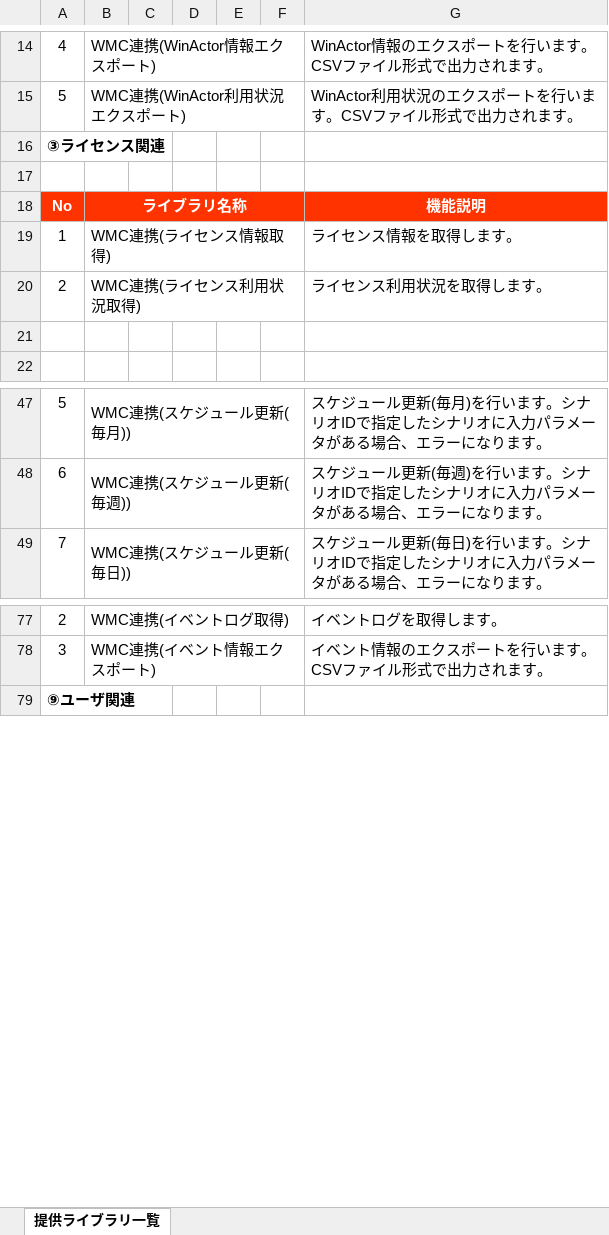
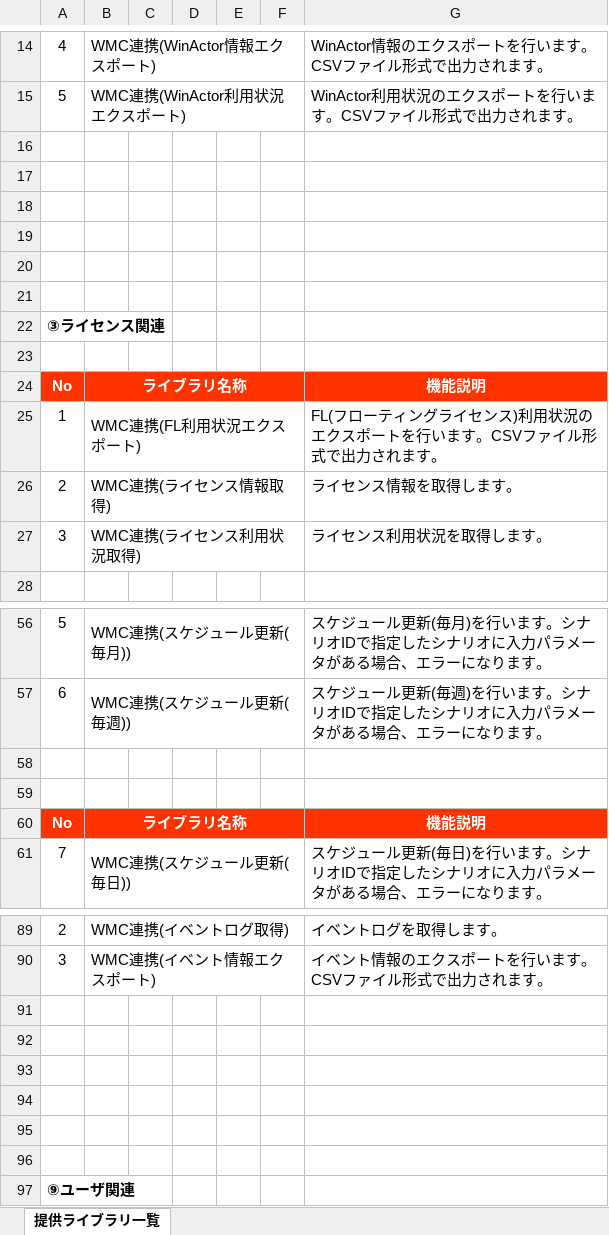
Before and after one commit to msys-winactor/winactor-for-wmc, an Excel workbook: doc/manual/v100/WinActor for WMC提供ライブラリ一覧表_V1_0_0.xlsx, sheet 提供ライブラリ一覧, drawn as a sheet; only a part is shown, gaps mark what is left out; values as stored, in another font and other column widths than the file's, no borders; addresses are those after the commit; the diff covers the shown part only; the diff names each change by its address in the sheet, - before the commit and + after, or states it on an @@ line.

Commit message:
#135 FL利用状況エクスポートの実装

```diff
--- a/doc/manual/v100/WinActor for WMC提供ライブラリ一覧表_V1_0_0.xlsx (sheet 提供ライブラリ一覧)
+++ b/doc/manual/v100/WinActor for WMC提供ライブラリ一覧表_V1_0_0.xlsx (sheet 提供ライブラリ一覧)
+row 16: (empty)
+row 17: (empty)
+row 18: (empty)
+row 19: (empty)
+row 20: (empty)
+row 21: (empty)
-B25: WMC連携(ライセンス情報取得)
+B25: WMC連携(FL利用状況エクスポート)
-G25: ライセンス情報を取得します。
+G25: FL(フローティングライセンス)利用状況のエクスポートを行います。CSVファイル形式で出力されます。
-B26: WMC連携(ライセンス利用状況取得)
+B26: WMC連携(ライセンス情報取得)
-G26: ライセンス利用状況を取得します。
+G26: ライセンス情報を取得します。
-row 27: (empty)
+row 27: 3 | WMC連携(ライセンス利用状況取得) |  |  |  |  | ライセンス利用状況を取得します。
+B27:F27 merged
+row 58: (empty)
+row 59: (empty)
@@ row 58 moved to row 60: No @@
+row 91: (empty)
+row 92: (empty)
+row 93: (empty)
+row 94: (empty)
+row 95: (empty)
+row 96: (empty)
```
Also changed, not shown: 9 added rows and 7 removed rows elsewhere in this sheet, 9 other files.
